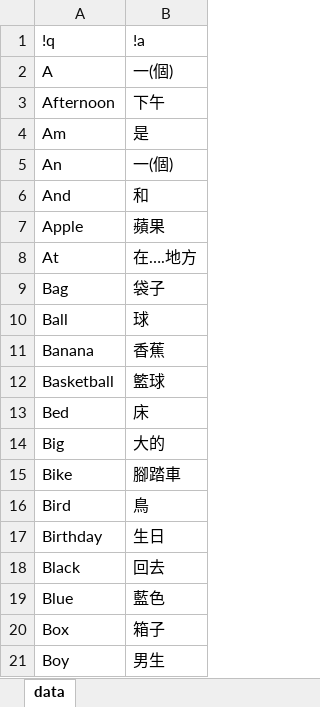
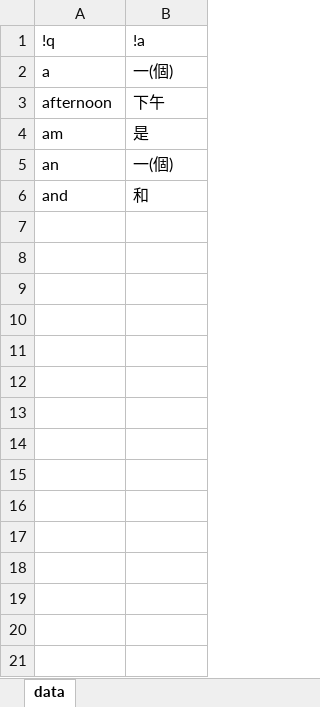
Before and after one commit to pulipulichen/voc4fun-client, an Excel workbook: www/data/flashcard.xlsx, sheet data, drawn as a sheet; only a part is shown; values as stored, in another font and other column widths than the file's, no borders; the diff covers the shown part only; the diff names each change by its address in the sheet, - before the commit and + after, or states it on an @@ line.

```diff
--- a/www/data/flashcard.xlsx (sheet data)
+++ b/www/data/flashcard.xlsx (sheet data)
-A2: A
+A2: a
-A3: Afternoon
+A3: afternoon
-A4: Am
+A4: am
-A5: An
+A5: an
-A6: And
+A6: and
-row 7: Apple | 蘋果
-row 8: At | 在….地方
-row 9: Bag | 袋子
-row 10: Ball | 球
-row 11: Banana | 香蕉
-row 12: Basketball | 籃球
-row 13: Bed | 床
-row 14: Big | 大的
-row 15: Bike | 腳踏車
-row 16: Bird | 鳥
-row 17: Birthday | 生日
-row 18: Black | 回去
-row 19: Blue | 藍色
-row 20: Box | 箱子
-row 21: Boy | 男生
```
Also changed, not shown: 167 removed rows elsewhere in this sheet, 20 other files.
